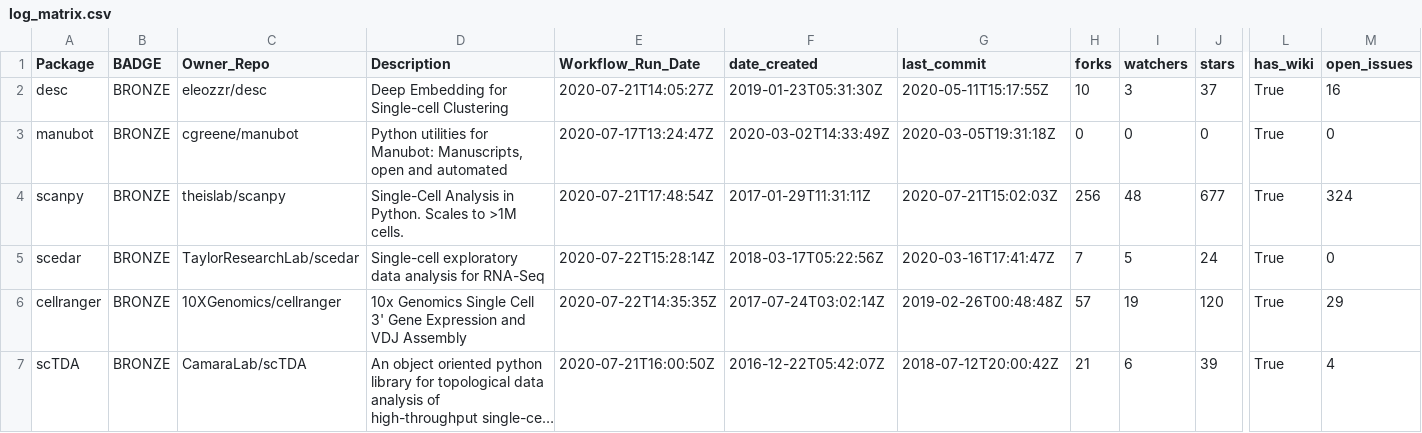
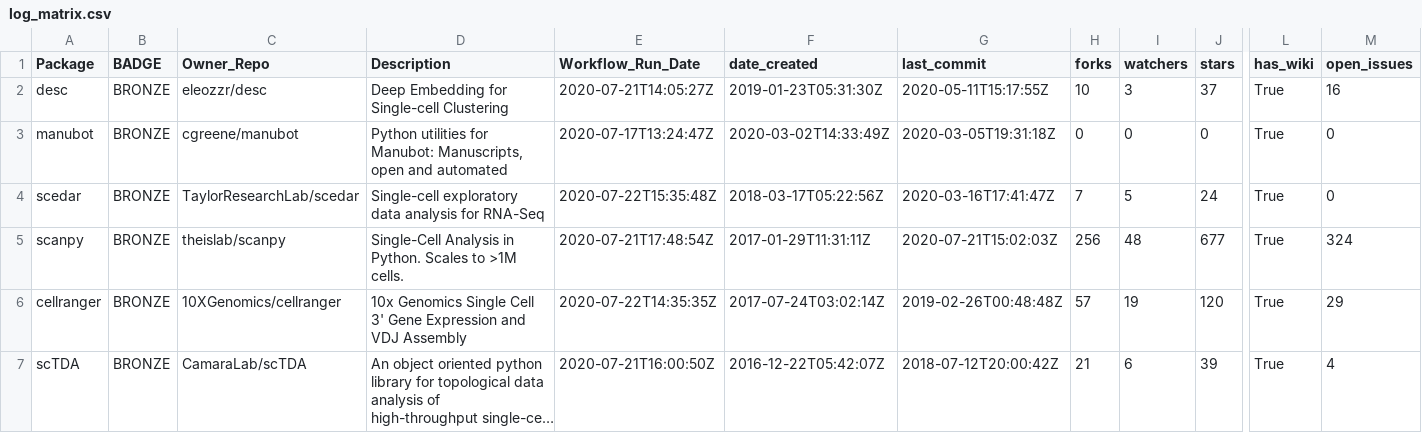
Before and after one commit to benstear/biopypir_logs, a CSV file: log_matrix.csv, drawn as a sheet; only a part is shown, gaps mark what is left out; long unchanged cells end in …; removed rows and columns are numbered as before the commit, all else as after; rows hold the shown columns only; the diff names each change by its address in the sheet, - before the commit and + after, or states it on an @@ line.

```diff
--- a/log_matrix.csv
+++ b/log_matrix.csv
+row 4: scedar | BRONZE | TaylorResearchLab/scedar | Single-cell exploratory data analysis for RNA-Seq | 2020-07-22T15:35:48Z | 2018-03-17T05:22:56Z | 2020-03-16T17:41:47Z | 7 | 5 | 24 | True | 0
-row 5: scedar | BRONZE | TaylorResearchLab/scedar | Single-cell exploratory data analysis for RNA-Seq | 2020-07-22T15:28:14Z | 2018-03-17T05:22:56Z | 2020-03-16T17:41:47Z | 7 | 5 | 24 | True | 0
```
Also changed, not shown: 3 other files.
